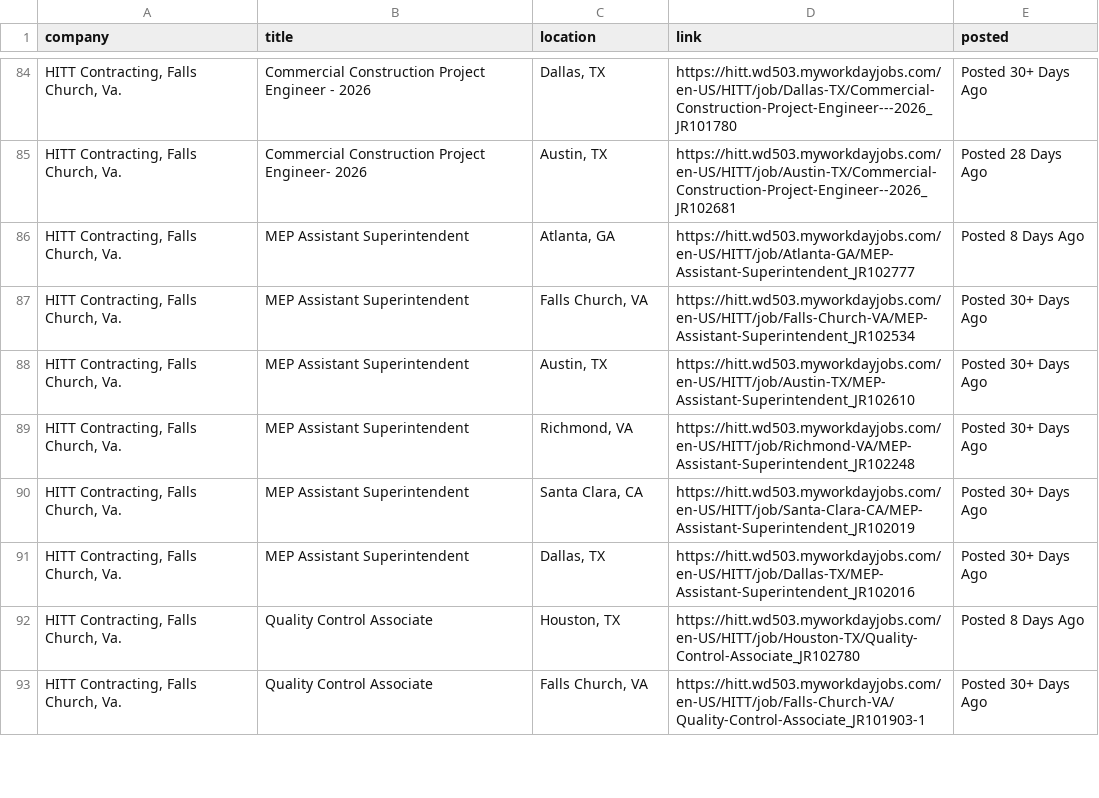
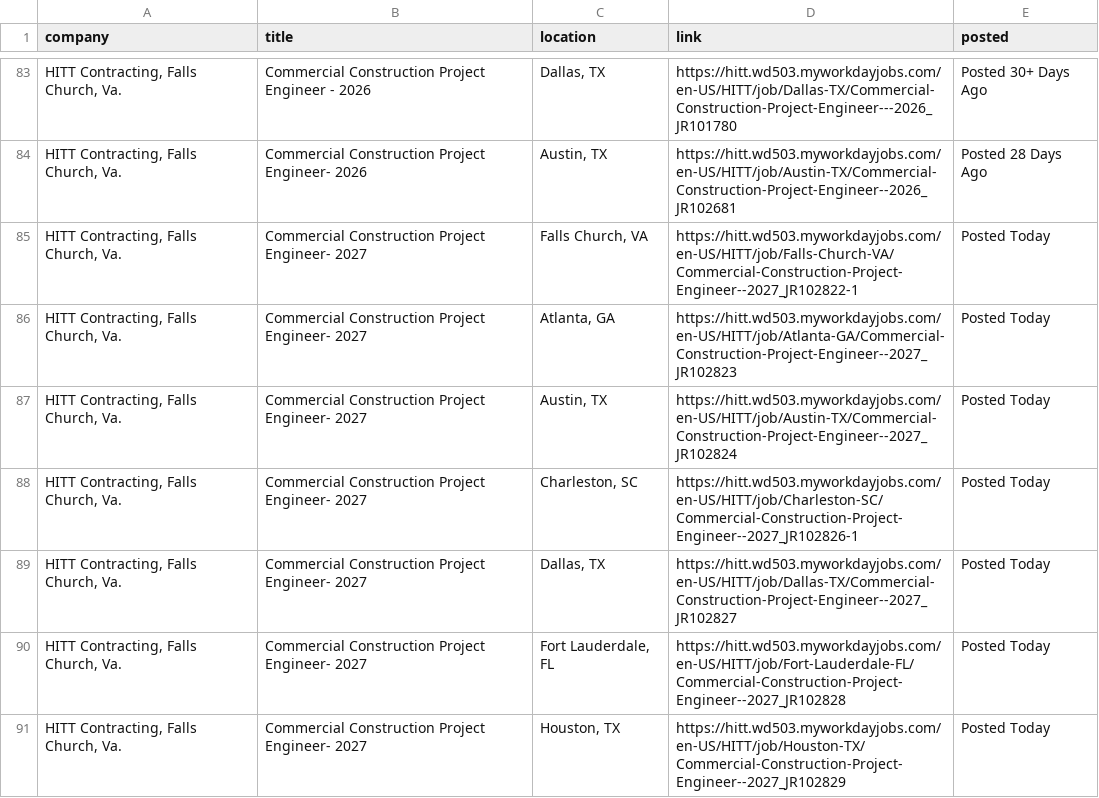
Before and after one commit to sandeepreddy46-max/Jobscrapper, a CSV file: current_jobs.csv, drawn as a sheet; only a part is shown, gaps mark what is left out; the shorter side is filled out with more unchanged rows; the diff covers the shown part only; the diff names each change by its address in the sheet, - before the commit and + after, or states it on an @@ line.

Commit message:
Construction job update - 2026-09-09 20:16 UTC

```diff
--- a/current_jobs.csv
+++ b/current_jobs.csv
+row 85: HITT Contracting, Falls Church, Va. | Commercial Construction Project Engineer- 2027 | Falls Church, VA | https://hitt.wd503.myworkdayjobs.com/en-US/HITT/job/Falls-Church-VA/Commercial-Construction-Project-Engineer--2027_JR102822-1 | Posted Today
+row 86: HITT Contracting, Falls Church, Va. | Commercial Construction Project Engineer- 2027 | Atlanta, GA | https://hitt.wd503.myworkdayjobs.com/en-US/HITT/job/Atlanta-GA/Commercial-Construction-Project-Engineer--2027_JR102823 | Posted Today
+row 87: HITT Contracting, Falls Church, Va. | Commercial Construction Project Engineer- 2027 | Austin, TX | https://hitt.wd503.myworkdayjobs.com/en-US/HITT/job/Austin-TX/Commercial-Construction-Project-Engineer--2027_JR102824 | Posted Today
+row 88: HITT Contracting, Falls Church, Va. | Commercial Construction Project Engineer- 2027 | Charleston, SC | https://hitt.wd503.myworkdayjobs.com/en-US/HITT/job/Charleston-SC/Commercial-Construction-Project-Engineer--2027_JR102826-1 | Posted Today
+row 89: HITT Contracting, Falls Church, Va. | Commercial Construction Project Engineer- 2027 | Dallas, TX | https://hitt.wd503.myworkdayjobs.com/en-US/HITT/job/Dallas-TX/Commercial-Construction-Project-Engineer--2027_JR102827 | Posted Today
+row 90: HITT Contracting, Falls Church, Va. | Commercial Construction Project Engineer- 2027 | Fort Lauderdale, FL | https://hitt.wd503.myworkdayjobs.com/en-US/HITT/job/Fort-Lauderdale-FL/Commercial-Construction-Project-Engineer--2027_JR102828 | Posted Today
+row 91: HITT Contracting, Falls Church, Va. | Commercial Construction Project Engineer- 2027 | Houston, TX | https://hitt.wd503.myworkdayjobs.com/en-US/HITT/job/Houston-TX/Commercial-Construction-Project-Engineer--2027_JR102829 | Posted Today
```
Also changed, not shown: 6 added rows, 1 removed row, 22 moved rows and 6 edited cells elsewhere in this file, new_jobs.csv, seen_links.csv, 3 other files.
